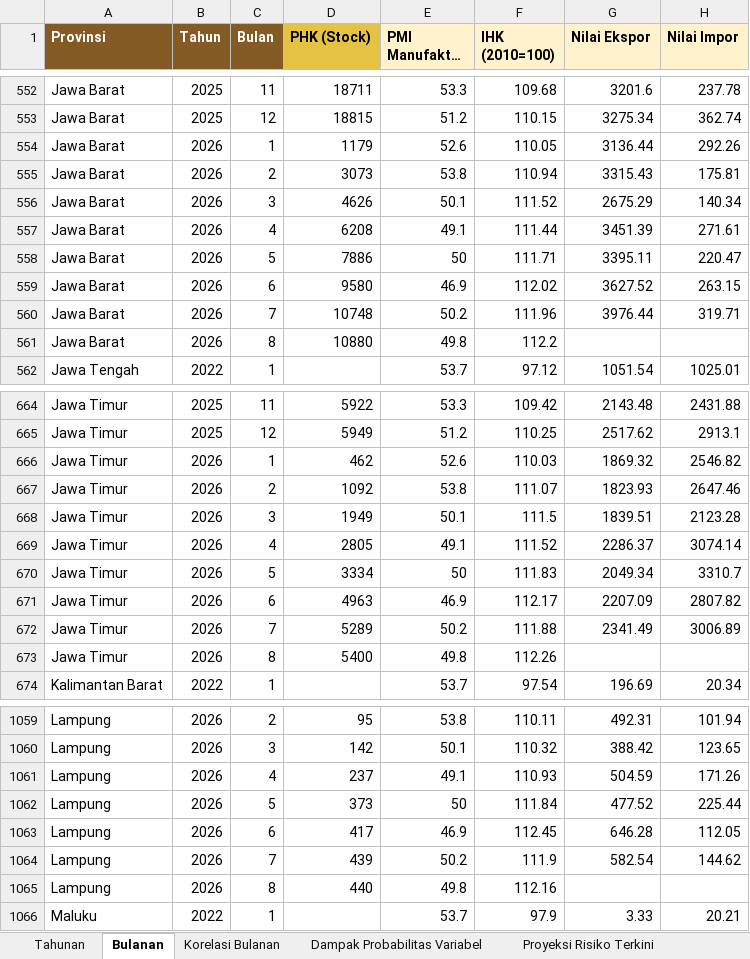
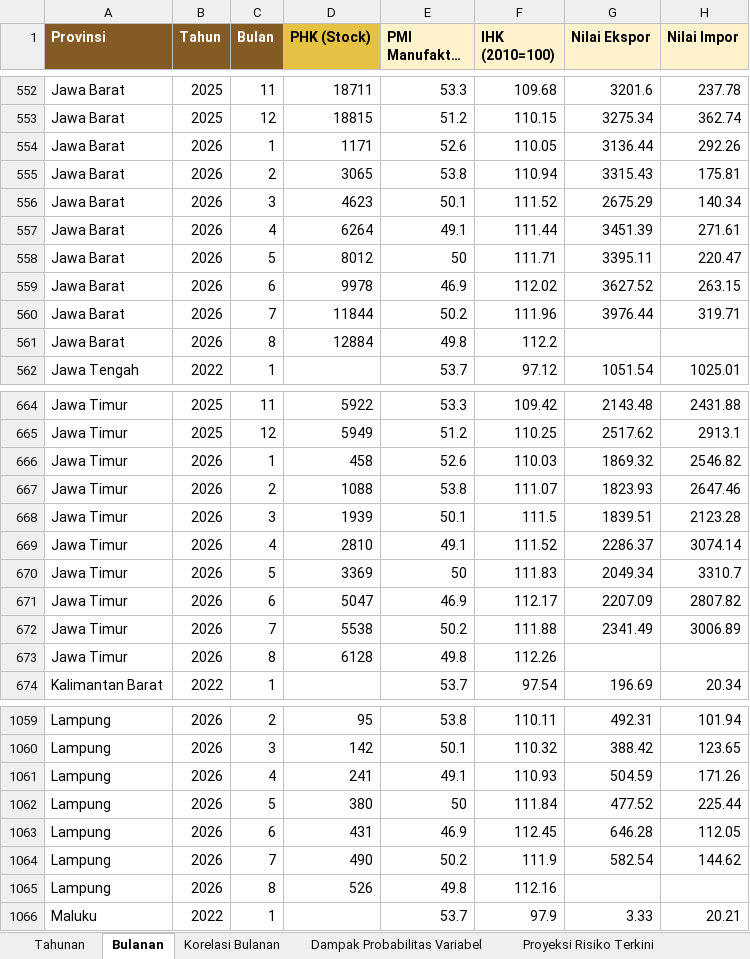
Before and after one commit to den-econ/phk_dashboard, an Excel workbook: model/model_LEI/code/data_layoff.xlsx, sheet Bulanan, drawn as a sheet; only a part is shown, gaps mark what is left out; long unchanged cells end in …; values as stored, in another font and other column widths than the file's, no borders; the diff covers the shown part only; the diff names each change by its address in the sheet, - before the commit and + after, or states it on an @@ line.

```diff
--- a/model/model_LEI/code/data_layoff.xlsx (sheet Bulanan)
+++ b/model/model_LEI/code/data_layoff.xlsx (sheet Bulanan)
-D554 (PHK (Stock)): 1179
+D554 (PHK (Stock)): 1171
-D555 (PHK (Stock)): 3073
+D555 (PHK (Stock)): 3065
-D556 (PHK (Stock)): 4626
+D556 (PHK (Stock)): 4623
-D557 (PHK (Stock)): 6208
+D557 (PHK (Stock)): 6264
-D558 (PHK (Stock)): 7886
+D558 (PHK (Stock)): 8012
-D559 (PHK (Stock)): 9580
+D559 (PHK (Stock)): 9978
-D560 (PHK (Stock)): 10748
+D560 (PHK (Stock)): 11844
-D561 (PHK (Stock)): 10880
+D561 (PHK (Stock)): 12884
-D666 (PHK (Stock)): 462
+D666 (PHK (Stock)): 458
-D667 (PHK (Stock)): 1092
+D667 (PHK (Stock)): 1088
-D668 (PHK (Stock)): 1949
+D668 (PHK (Stock)): 1939
-D669 (PHK (Stock)): 2805
+D669 (PHK (Stock)): 2810
-D670 (PHK (Stock)): 3334
+D670 (PHK (Stock)): 3369
-D671 (PHK (Stock)): 4963
+D671 (PHK (Stock)): 5047
-D672 (PHK (Stock)): 5289
+D672 (PHK (Stock)): 5538
-D673 (PHK (Stock)): 5400
+D673 (PHK (Stock)): 6128
-D1061 (PHK (Stock)): 237
+D1061 (PHK (Stock)): 241
-D1062 (PHK (Stock)): 373
+D1062 (PHK (Stock)): 380
-D1063 (PHK (Stock)): 417
+D1063 (PHK (Stock)): 431
-D1064 (PHK (Stock)): 439
+D1064 (PHK (Stock)): 490
-D1065 (PHK (Stock)): 440
+D1065 (PHK (Stock)): 526
```
Also changed, not shown: 210 edited cells elsewhere in this sheet, model/model_LEI/code/Komposit_LEI_Ketenagakerjaan.xlsx, model/model_LEI/data/Komposit_LEI_Ketenagakerjaan.xlsx, 3 other files.
